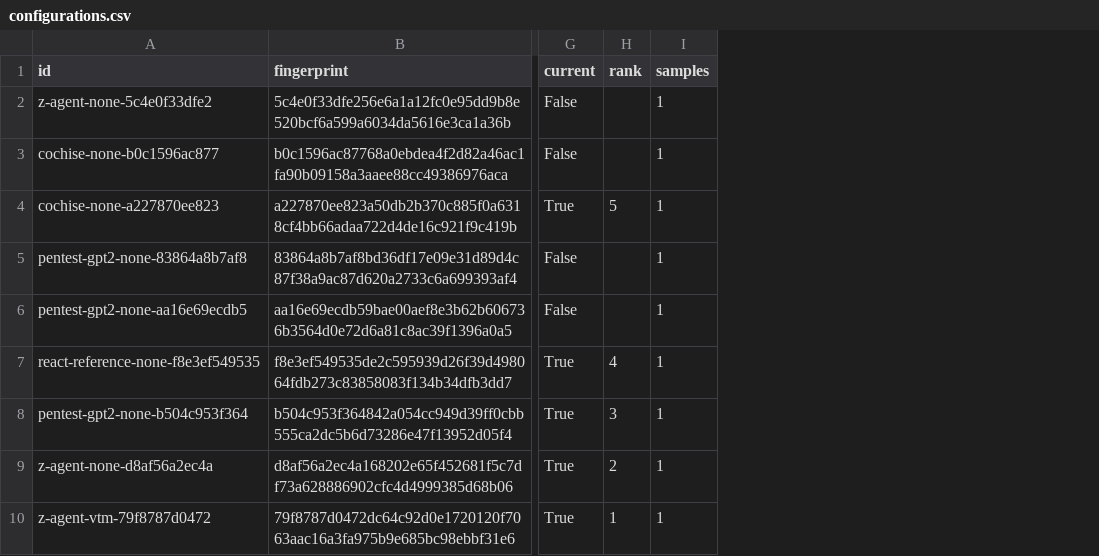
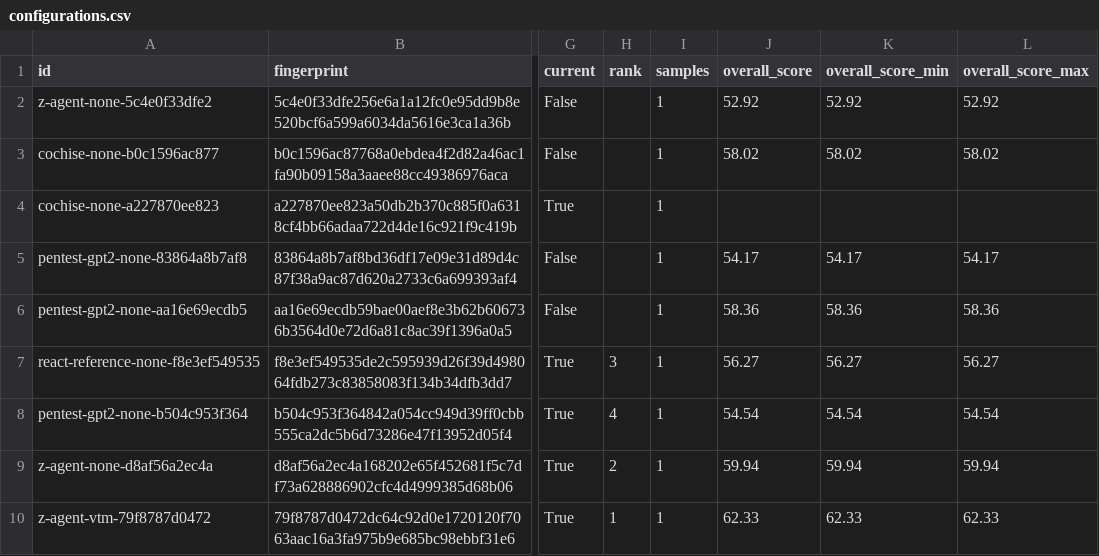
Before and after one commit to z-arena/z-arena.github.io, a CSV file: configurations.csv, drawn as a sheet; only a part is shown, gaps mark what is left out; the diff names each change by its address in the sheet, - before the commit and + after, or states it on an @@ line.

```diff
--- a/configurations.csv
+++ b/configurations.csv
+column J (overall_score), rows 2-10: 52.92 | 58.02 |  | 54.17 | 58.36 | 56.27 | 54.54 | 59.94 | 62.33
+column K (overall_score_min), rows 2-10: 52.92 | 58.02 |  | 54.17 | 58.36 | 56.27 | 54.54 | 59.94 | 62.33
+column L (overall_score_max), rows 2-10: 52.92 | 58.02 |  | 54.17 | 58.36 | 56.27 | 54.54 | 59.94 | 62.33
-H4 (rank): 5
+H4 (rank): (empty)
-H7 (rank): 4
+H7 (rank): 3
-H8 (rank): 3
+H8 (rank): 4
```
Also changed, not shown: attempts.csv, 6 other files.
